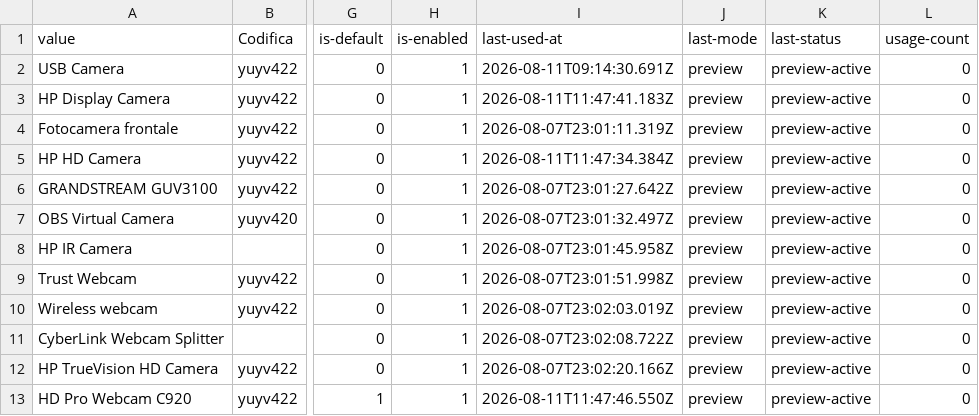
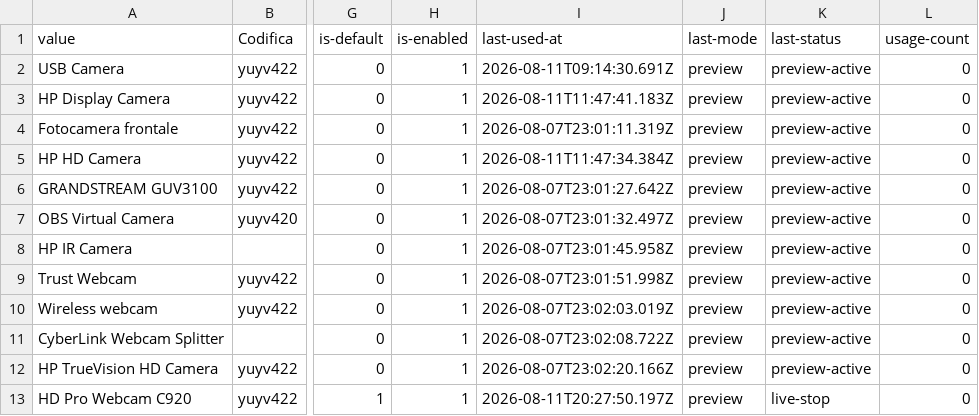
Before and after one commit to 2464200/VSC_Live_Server, a CSV file: Bordero/data/get-camera-name.csv, drawn as a sheet; only a part is shown, gaps mark what is left out; the diff names each change by its address in the sheet, - before the commit and + after, or states it on an @@ line.

```diff
--- a/Bordero/data/get-camera-name.csv
+++ b/Bordero/data/get-camera-name.csv
-I13 (last-used-at): 2026-08-11T11:47:46.550Z
+I13 (last-used-at): 2026-08-11T20:27:50.197Z
-K13 (last-status): preview-active
+K13 (last-status): live-stop
```
Also changed, not shown: Bordero/data/music-archive-index.csv, 15 other files.
